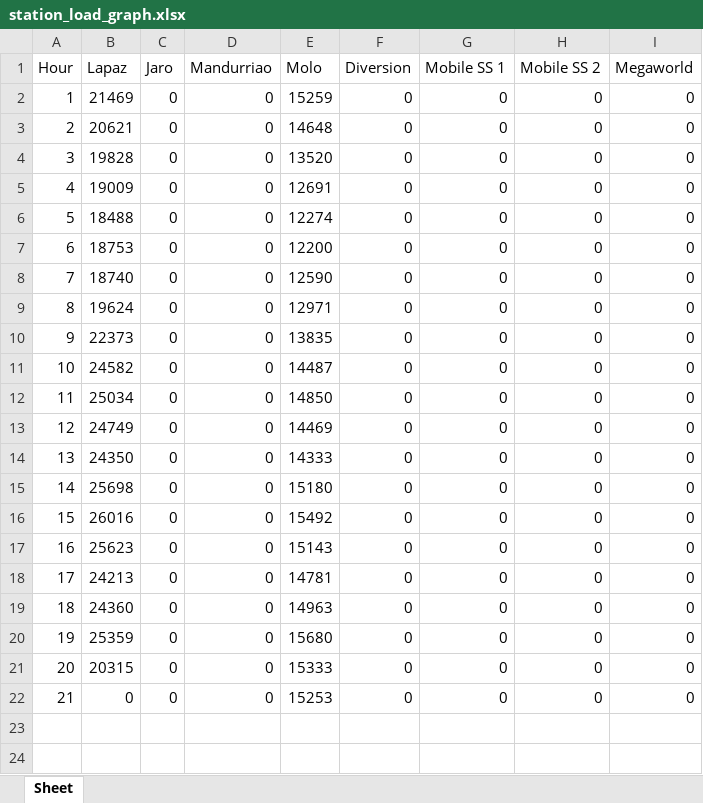
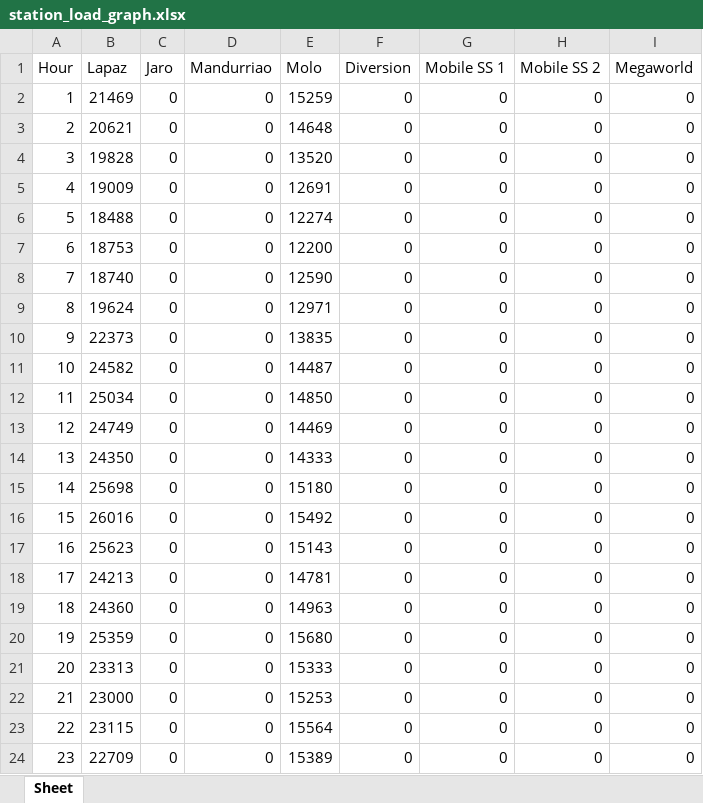
Before and after one commit to alyssuhlee/MORE_Energy_Trading_Dashboard, an Excel workbook: station_load_graph.xlsx, sheet Sheet, drawn as a sheet; values as stored, in another font and other column widths than the file's, no borders; the diff names each change by its address in the sheet, - before the commit and + after, or states it on an @@ line.

```diff
--- a/station_load_graph.xlsx (sheet Sheet)
+++ b/station_load_graph.xlsx (sheet Sheet)
-B21 (Lapaz): 20315
+B21 (Lapaz): 23313
-B22 (Lapaz): 0
+B22 (Lapaz): 23000
+row 23: 22 | 23115 | 0 | 0 | 15564 | 0 | 0 | 0 | 0
+row 24: 23 | 22709 | 0 | 0 | 15389 | 0 | 0 | 0 | 0
```
Also changed, not shown: actual_energy.xlsx, current_rate.xlsx, 34 other files.
